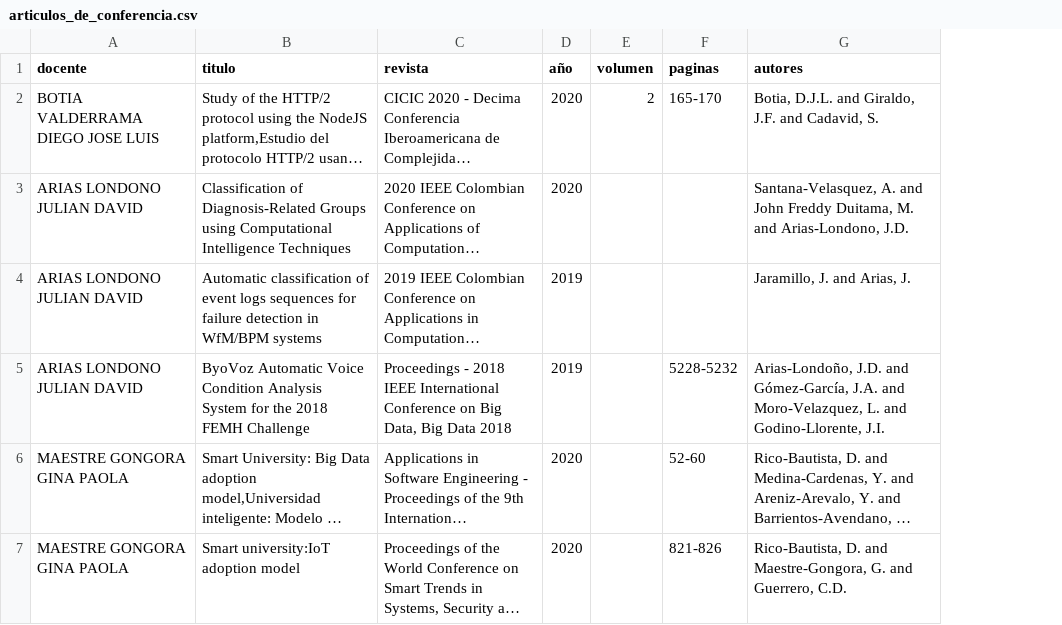
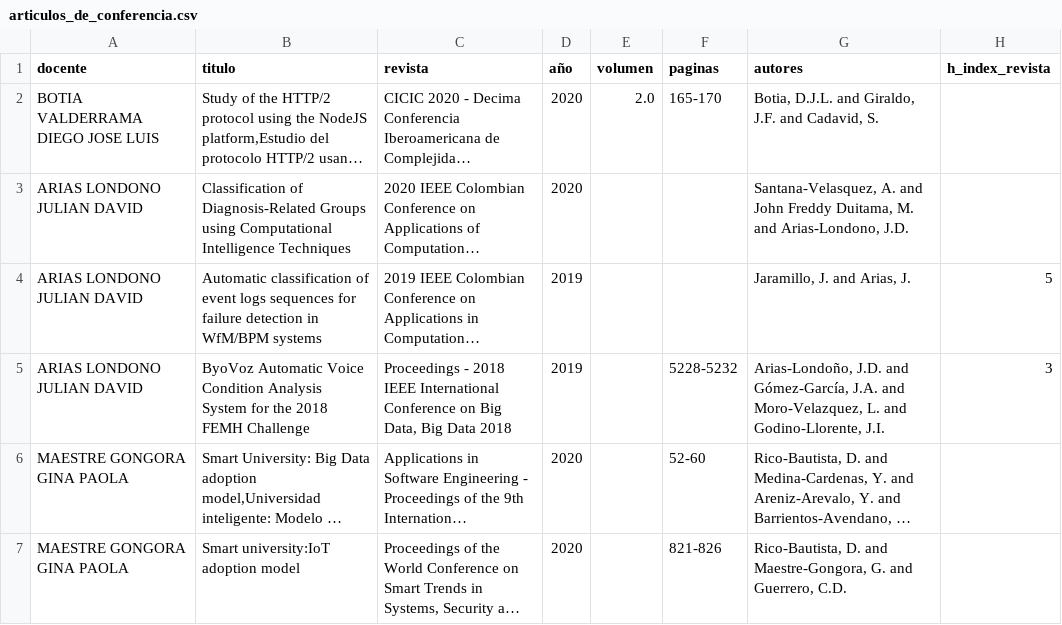
Before and after one commit to juanfes517/Research-information, a CSV file: resultados/tratados/articulos_de_conferencia.csv, drawn as a sheet; long unchanged cells end in …; the diff names each change by its address in the sheet, - before the commit and + after, or states it on an @@ line.

```diff
--- a/resultados/tratados/articulos_de_conferencia.csv
+++ b/resultados/tratados/articulos_de_conferencia.csv
+column H (h_index_revista), rows 4-5: 5 | 3
-E2 (volumen): 2
+E2 (volumen): 2.0
```
Also changed, not shown: resultados/tratados/articulos.csv, 7 other files.
